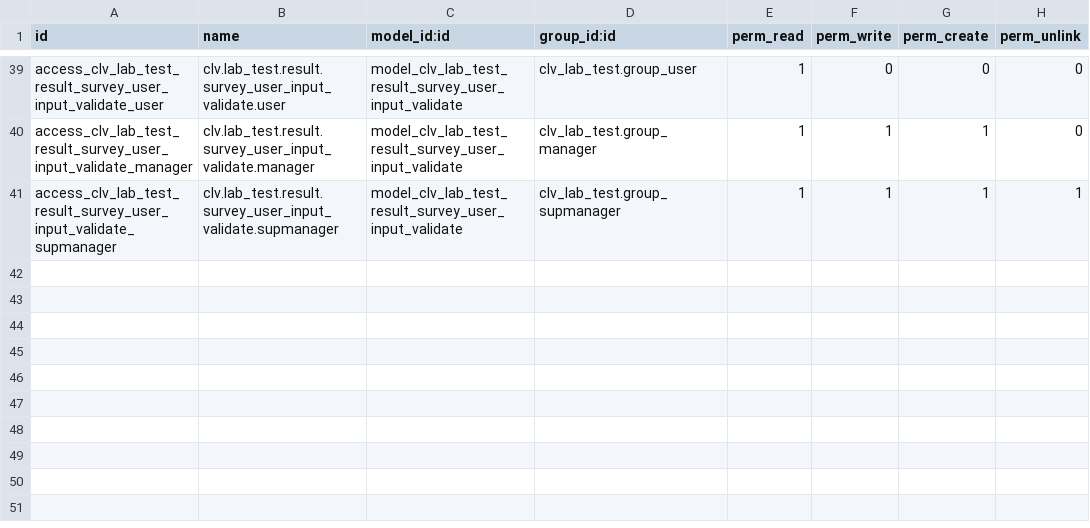
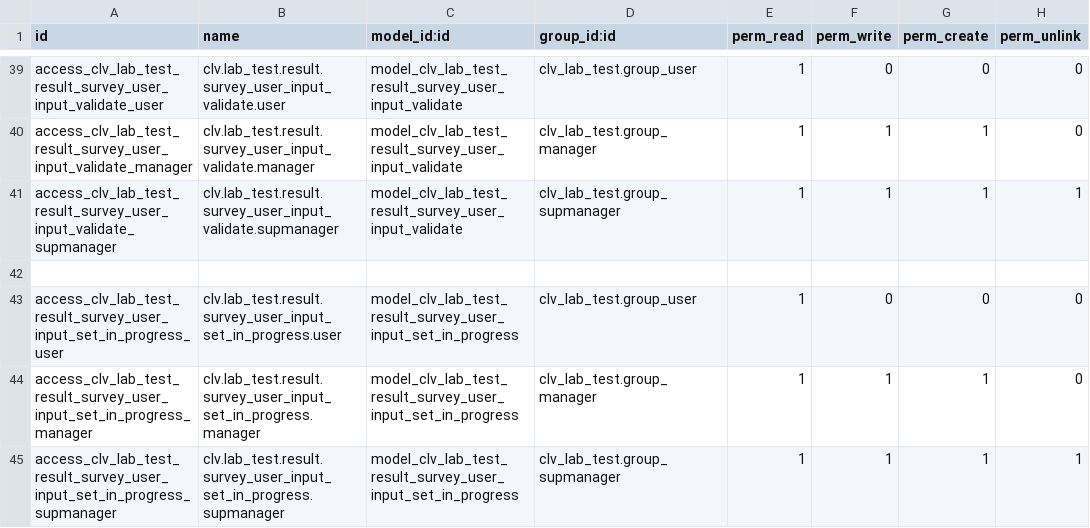
Before and after one commit to CLVsol/clvsol_odoo_addons_jcafb, a CSV file: clv_lab_test_jcafb/security/ir.model.access.csv, drawn as a sheet; only a part is shown, gaps mark what is left out; the diff names each change by its address in the sheet, - before the commit and + after, or states it on an @@ line.

Commit message:
[IMP] clv_lab_test_jcafb (ADD wizard/lab_test_result_survey_user_input_set_in_progress)

```diff
--- a/clv_lab_test_jcafb/security/ir.model.access.csv
+++ b/clv_lab_test_jcafb/security/ir.model.access.csv
+row 42: (empty)
+row 43: access_clv_lab_test_result_survey_user_input_set_in_progress_user | clv.lab_test.result.survey_user_input_set_in_progress.user | model_clv_lab_test_result_survey_user_input_set_in_progress | clv_lab_test.group_user | 1 | 0 | 0 | 0
+row 44: access_clv_lab_test_result_survey_user_input_set_in_progress_manager | clv.lab_test.result.survey_user_input_set_in_progress.manager | model_clv_lab_test_result_survey_user_input_set_in_progress | clv_lab_test.group_manager | 1 | 1 | 1 | 0
+row 45: access_clv_lab_test_result_survey_user_input_set_in_progress_supmanager | clv.lab_test.result.survey_user_input_set_in_progress.supmanager | model_clv_lab_test_result_survey_user_input_set_in_progress | clv_lab_test.group_supmanager | 1 | 1 | 1 | 1
```
Also changed, not shown: 4 other files.
